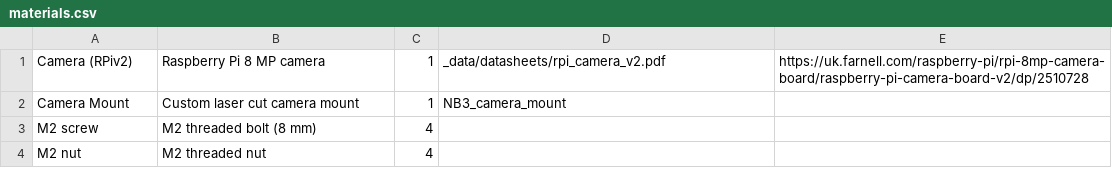
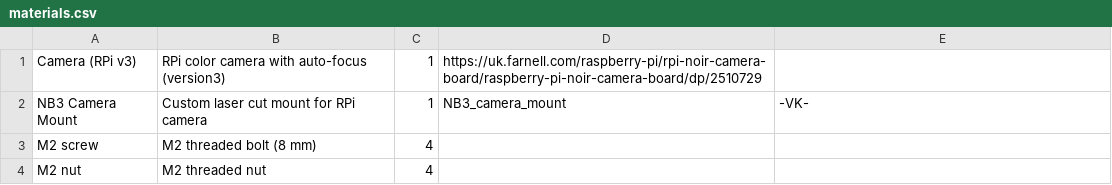
Before and after one commit to NoBlackBoxes/LastBlackBox, a CSV file: boxes/vision/materials.csv, drawn as a sheet.

```diff
--- a/boxes/vision/materials.csv
+++ b/boxes/vision/materials.csv
@@ -1,3 +1,3 @@
-Camera (RPiv2),Raspberry Pi 8 MP camera,1,_data/datasheets/rpi_camera_v2.pdf,https://uk.farnell.com/raspberry-pi/rpi-8mp-camera-board/raspberry-pi-camera-board-v2/dp/2510728
-Camera Mount,Custom laser cut camera mount,1,NB3_camera_mount,
+Camera (RPi v3),RPi color camera with auto-focus (version3),1,https://uk.farnell.com/raspberry-pi/rpi-noir-camera-board/raspberry-pi-noir-camera-board/dp/2510729
+NB3 Camera Mount,Custom laser cut mount for RPi camera,1,NB3_camera_mount,-VK-
 M2 screw, M2 threaded bolt (8 mm),4,,
```
Also changed, not shown: boxes/audio/materials.csv, boxes/intelligence/materials.csv, 6 other files.
